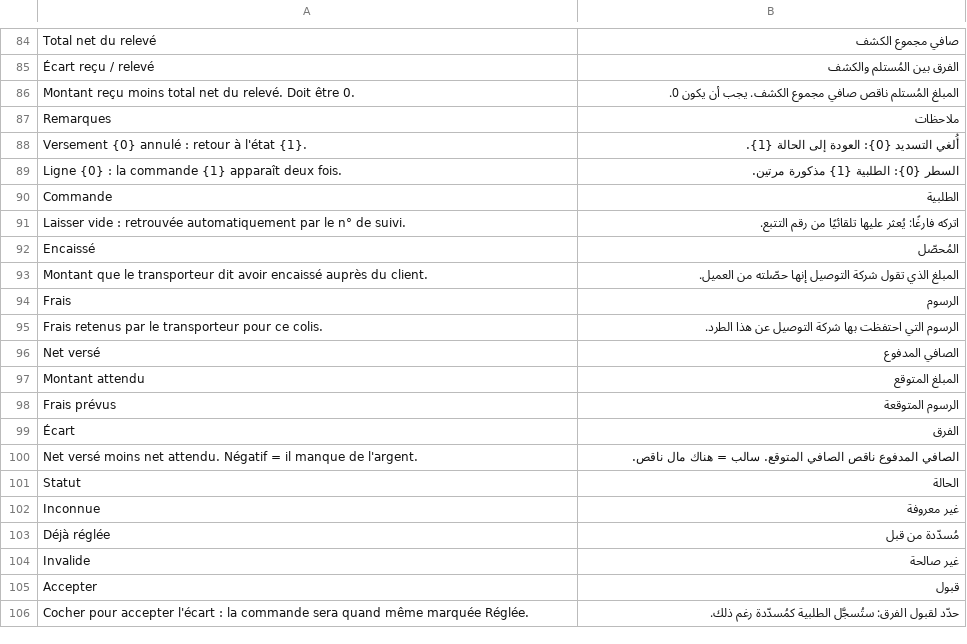
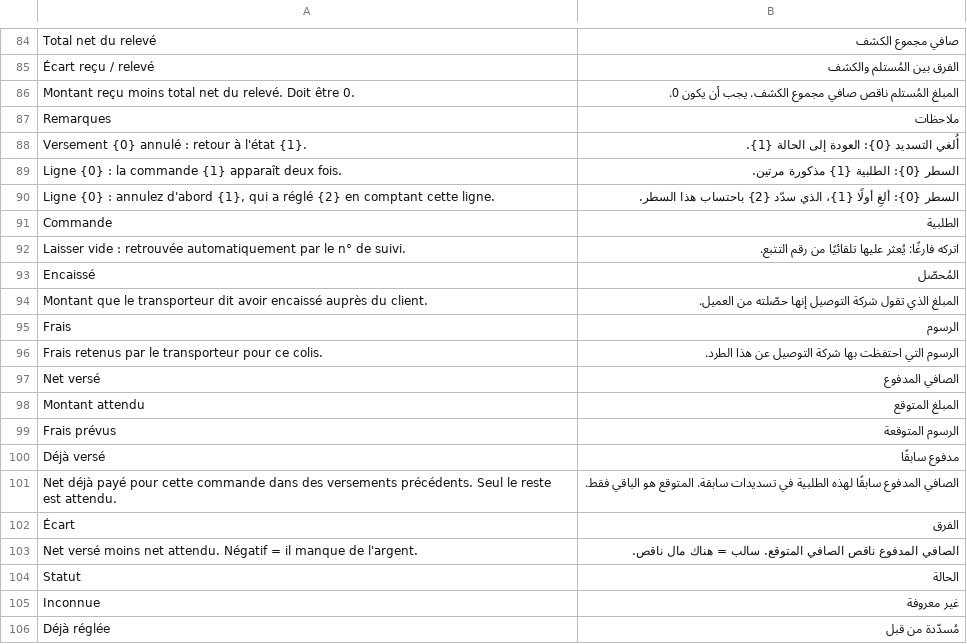
Before and after one commit to adem-max/dafter-cod, a CSV file: dz_cod/translations/ar.csv, drawn as a sheet; only a part is shown, gaps mark what is left out; the shorter side is filled out with more unchanged rows; the diff names each change by its address in the sheet, - before the commit and + after, or states it on an @@ line.

```diff
--- a/dz_cod/translations/ar.csv
+++ b/dz_cod/translations/ar.csv
+row 90: Ligne {0} : annulez d'abord {1}, qui a réglé {2} en comptant cette ligne. | السطر {0}: ألغِ أولًا {1}، الذي سدّد {2} باحتساب هذا السطر.
+row 100: Déjà versé | مدفوع سابقًا
+row 101: Net déjà payé pour cette commande dans des versements précédents. Seul le reste est attendu. | الصافي المدفوع سابقًا لهذه الطلبية في تسديدات سابقة. المتوقع هو الباقي فقط.
```
Also changed, not shown: dz_cod/translations/en.csv, 9 other files.
